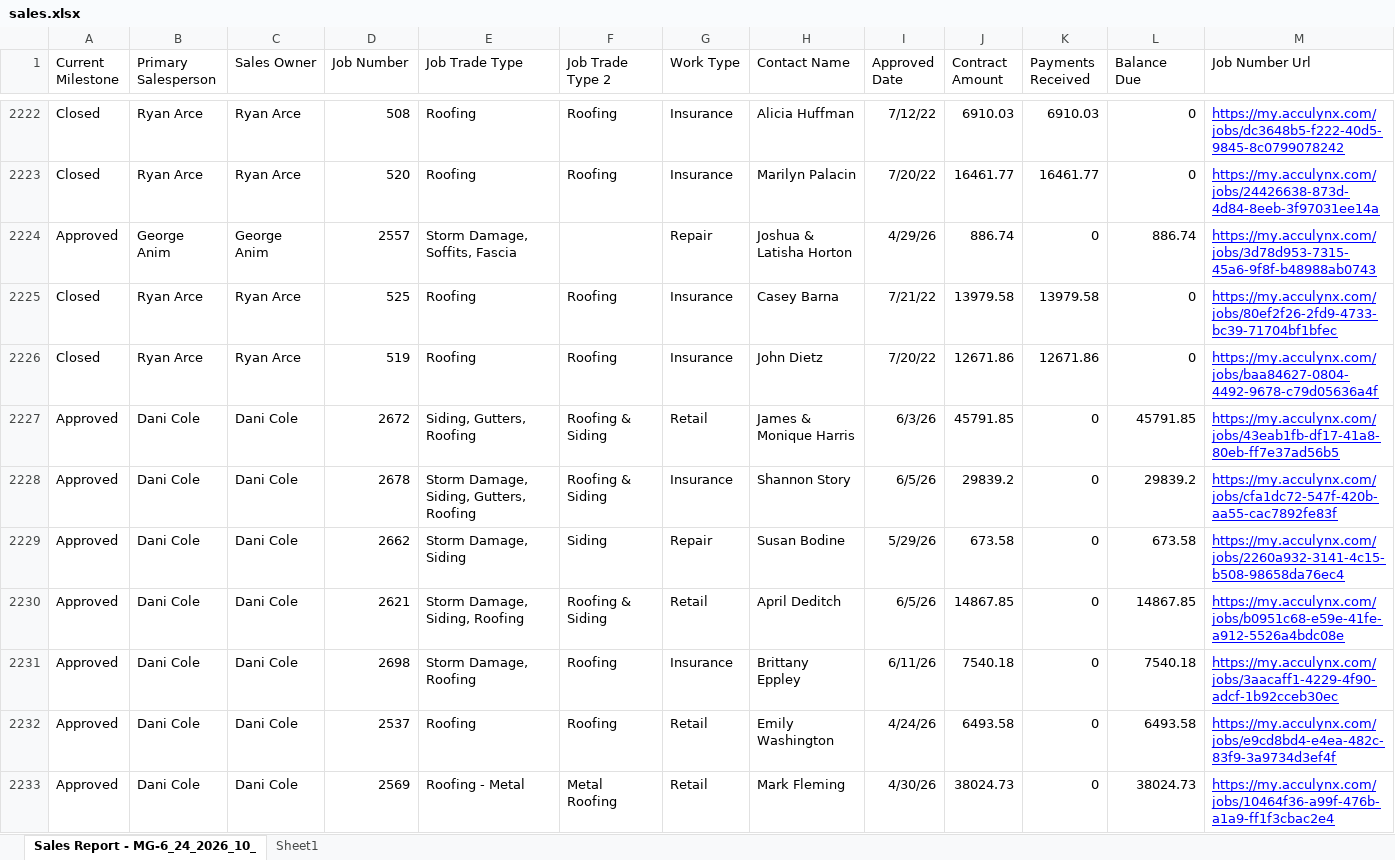
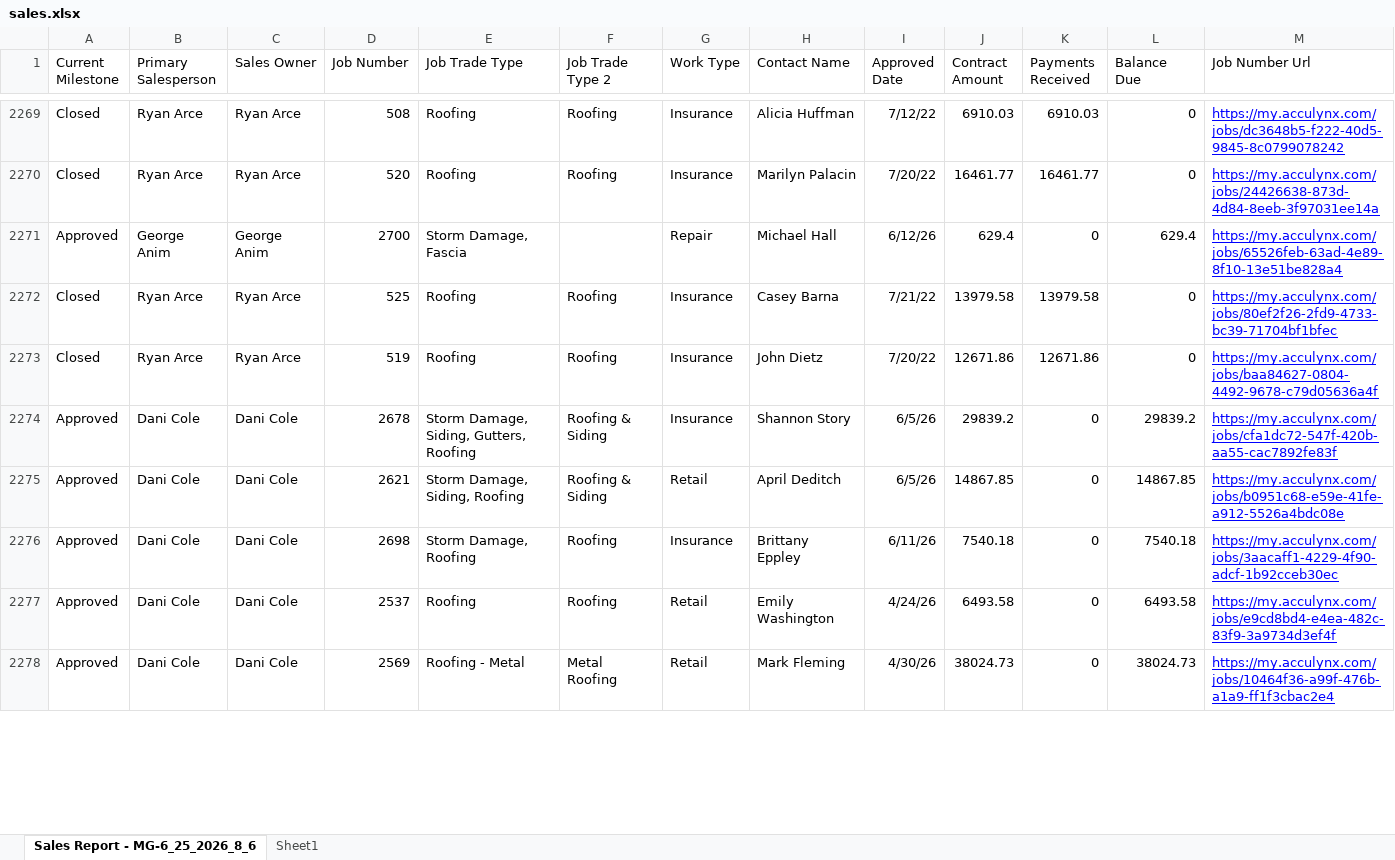
Before and after one commit to exteriorsplus/project-forecast-calculator, an Excel workbook: public/sales.xlsx, sheet Sales Report - MG-6_25_2026_8_6, drawn as a sheet; only a part is shown, gaps mark what is left out; values as stored, in another font and other column widths than the file's, no borders; charts and pictures not drawn; removed rows and columns are numbered as before the commit, all else as after; the diff covers the shown part only; the diff names each change by its address in the sheet, - before the commit and + after, or states it on an @@ line.

```diff
--- a/public/sales.xlsx (sheet Sales Report - MG-6_25_2026_8_6)
+++ b/public/sales.xlsx (sheet Sales Report - MG-6_25_2026_8_6)
-sheet tab: Sales Report - MG-6_24_2026_10_
+sheet tab: Sales Report - MG-6_25_2026_8_6
-D2271 (Job Number): 2557
+D2271 (Job Number): 2700
-E2271 (Job Trade Type): Storm Damage, Soffits, Fascia
+E2271 (Job Trade Type): Storm Damage, Fascia
-H2271 (Contact Name): Joshua & Latisha Horton
+H2271 (Contact Name): Michael Hall
-I2271 (Approved Date): 4/29/26
+I2271 (Approved Date): 6/12/26
-J2271 (Contract Amount): 886.74
+J2271 (Contract Amount): 629.4
-L2271 (Balance Due): 886.74
+L2271 (Balance Due): 629.4
-M2271 (Job Number Url): https://my.acculynx.com/jobs/3d78d953-7315-45a6-9f8f-b48988ab0743
+M2271 (Job Number Url): https://my.acculynx.com/jobs/65526feb-63ad-4e89-8f10-13e51be828a4
-row 2227: Approved | Dani Cole | Dani Cole | 2672 | Siding, Gutters, Roofing | Roofing & Siding | Retail | James & Monique Harris | 6/3/26 | 45791.85 | 0 | 45791.85 | https://my.acculynx.com/jobs/43eab1fb-df17-41a8-80eb-ff7e37ad56b5
-row 2229: Approved | Dani Cole | Dani Cole | 2662 | Storm Damage, Siding | Siding | Repair | Susan Bodine | 5/29/26 | 673.58 | 0 | 673.58 | https://my.acculynx.com/jobs/2260a932-3141-4c15-b508-98658da76ec4
```
Also changed, not shown: 24 added rows, 14 removed rows, 212 moved rows and 82 edited cells elsewhere in this sheet, sheet Sheet1, public/pm-contract-data.xlsx, 5 other files.
